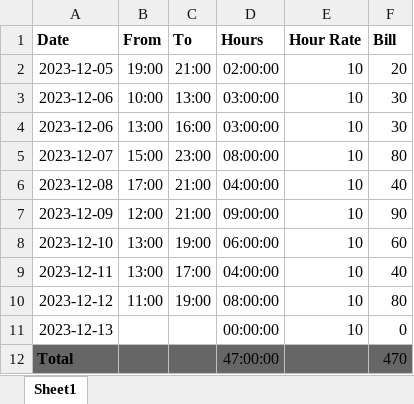
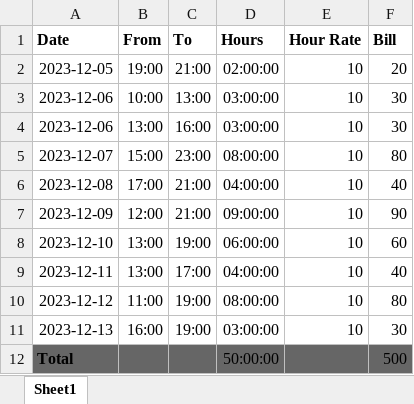
Before and after one commit to L37sg0/mehana-lian, an Excel workbook: working-hours.xlsx, sheet Sheet1, drawn as a sheet; values as stored, in another font and other column widths than the file's, no borders; the diff names each change by its address in the sheet, - before the commit and + after, or states it on an @@ line.

```diff
--- a/working-hours.xlsx (sheet Sheet1)
+++ b/working-hours.xlsx (sheet Sheet1)
-B11 (From): (empty)
+B11 (From): 16:00
-C11 (To): (empty)
+C11 (To): 19:00
-D11 (Hours): 00:00:00
+D11 (Hours): 03:00:00
-F11 (Bill): 0
+F11 (Bill): 30
-D12 (Hours): 47:00:00
+D12 (Hours): 50:00:00
-F12 (Bill): 470
+F12 (Bill): 500
```
Also changed, not shown: 4 other files.
